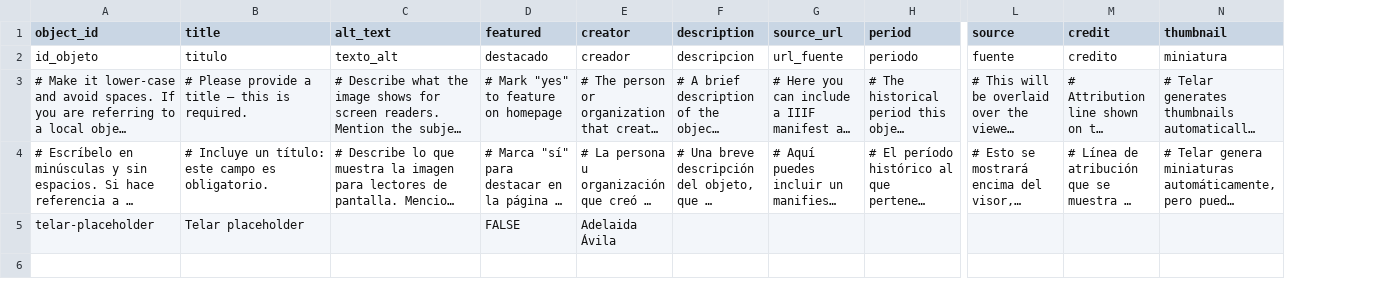
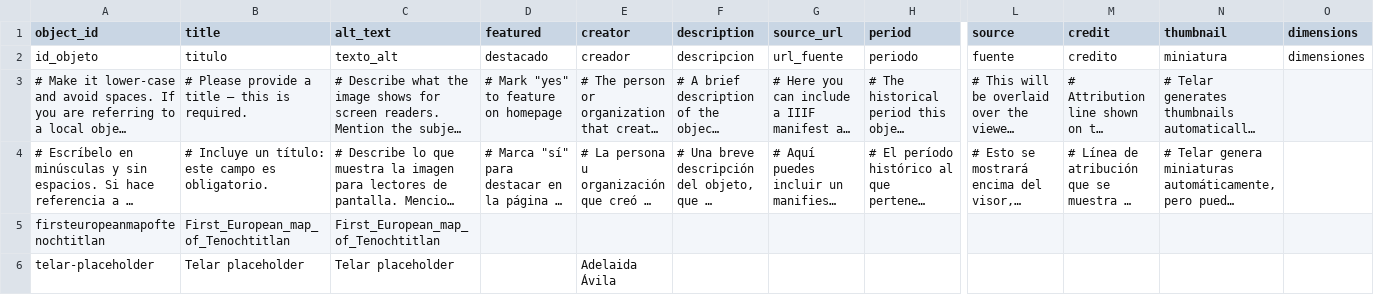
Before and after one commit to Marlon-Castro3/tenochtitlan-, a CSV file: telar-content/spreadsheets/objects.csv, drawn as a sheet; only a part is shown, gaps mark what is left out; long unchanged cells end in …; addresses are those after the commit; rows hold the shown columns only; the diff names each change by its address in the sheet, - before the commit and + after, or states it on an @@ line.

```diff
--- a/telar-content/spreadsheets/objects.csv
+++ b/telar-content/spreadsheets/objects.csv
+column O (dimensions), row 2: dimensiones
+row 5: firsteuropeanmapoftenochtitlan | First_European_map_of_Tenochtitlan | First_European_map_of_Tenochtitlan
-C6 (alt_text): (empty)
+C6 (alt_text): Telar placeholder
-D6 (featured): FALSE
+D6 (featured): (empty)
```
Also changed, not shown: 1 other file.
